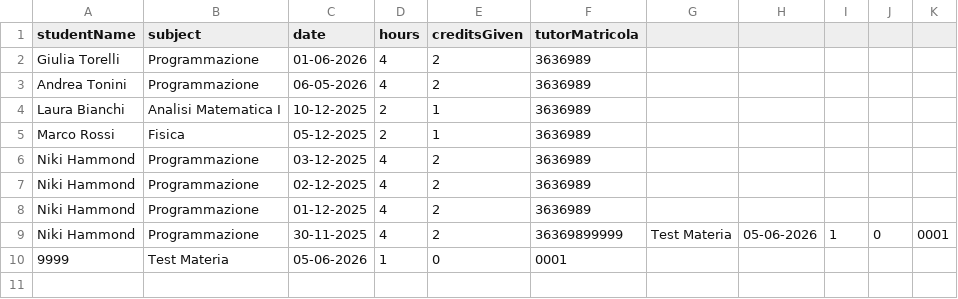
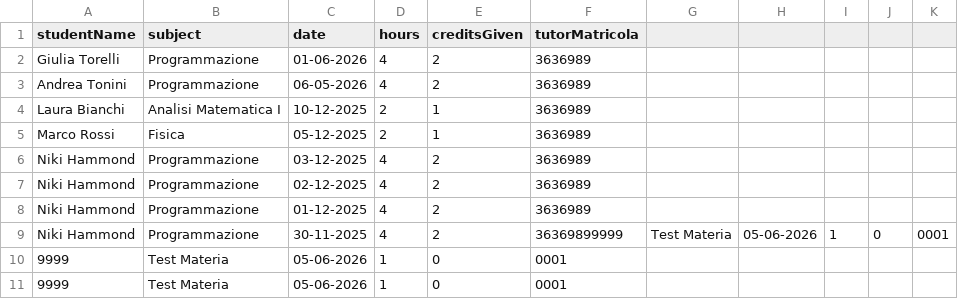
Before and after one commit to Sil2564/unibo_tutoring, a CSV file: data/completed_sessions.csv, drawn as a sheet.

```diff
--- a/data/completed_sessions.csv
+++ b/data/completed_sessions.csv
@@ -10 +10,2 @@ Niki Hammond;Programmazione;30-11-2025;4;2;36369899999;Test Materia;05-06-2026;1
 9999;Test Materia;05-06-2026;1;0;0001
+9999;Test Materia;05-06-2026;1;0;0001
```
Also changed, not shown: 2 other files.
